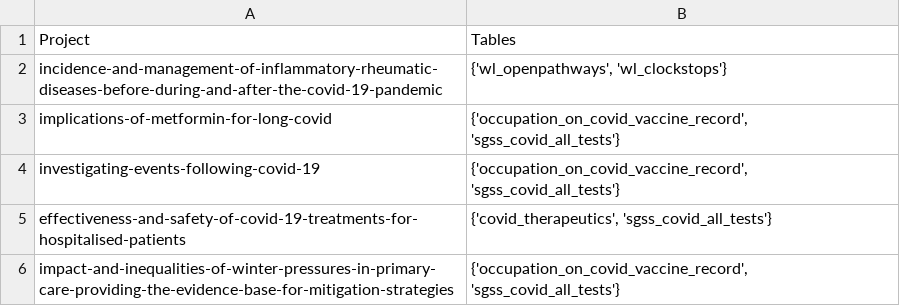
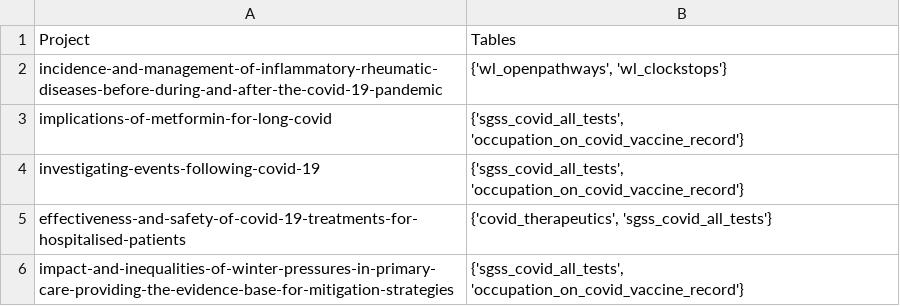
Before and after one commit to opensafely-core/non-covid-permissions, a CSV file: project_permissions_6_months_with_mapping.csv, drawn as a sheet.

```diff
--- a/project_permissions_6_months_with_mapping.csv
+++ b/project_permissions_6_months_with_mapping.csv
@@ -2,5 +2,5 @@ Project,Tables
 incidence-and-management-of-inflammatory-rheumatic-diseases-before-during-and-after-the-covid-19-pandemic,"{'wl_openpathways', 'wl_clockstops'}"
-implications-of-metformin-for-long-covid,"{'occupation_on_covid_vaccine_record', 'sgss_covid_all_tests'}"
-investigating-events-following-covid-19,"{'occupation_on_covid_vaccine_record', 'sgss_covid_all_tests'}"
+implications-of-metformin-for-long-covid,"{'sgss_covid_all_tests', 'occupation_on_covid_vaccine_record'}"
+investigating-events-following-covid-19,"{'sgss_covid_all_tests', 'occupation_on_covid_vaccine_record'}"
 effectiveness-and-safety-of-covid-19-treatments-for-hospitalised-patients,"{'covid_therapeutics', 'sgss_covid_all_tests'}"
-impact-and-inequalities-of-winter-pressures-in-primary-care-providing-the-evidence-base-for-mitigation-strategies,"{'occupation_on_covid_vaccine_record', 'sgss_covid_all_tests'}"
+impact-and-inequalities-of-winter-pressures-in-primary-care-providing-the-evidence-base-for-mitigation-strategies,"{'sgss_covid_all_tests', 'occupation_on_covid_vaccine_record'}"
```
Also changed, not shown: project_permissions_3_months_with_mapping.csv, 4 other files.
